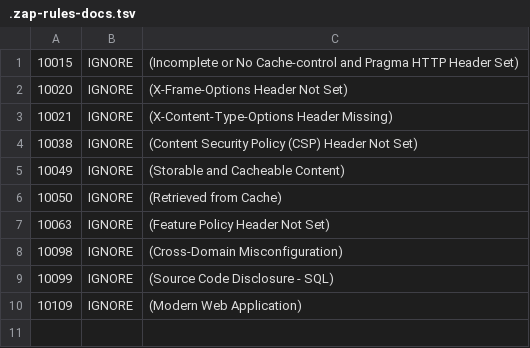
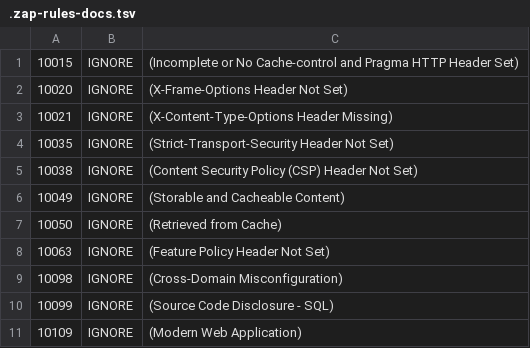
Before and after one commit to OWASP/threat-dragon, a TSV file: .zap-rules-docs.tsv, drawn as a sheet; the diff names each change by its address in the sheet, - before the commit and + after, or states it on an @@ line.

Commit message:
ignore Docs Strict-Transport-Security Header

```diff
--- a/.zap-rules-docs.tsv
+++ b/.zap-rules-docs.tsv
+row 4: 10035 | IGNORE | (Strict-Transport-Security Header Not Set)
```
